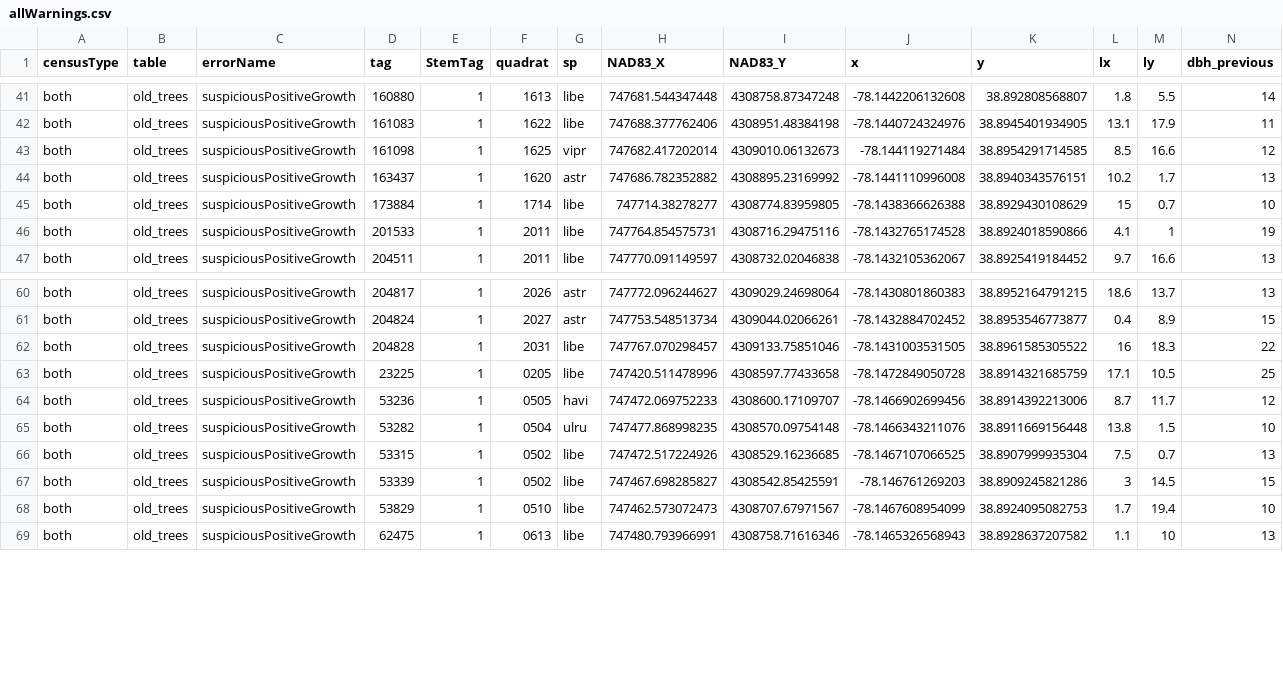
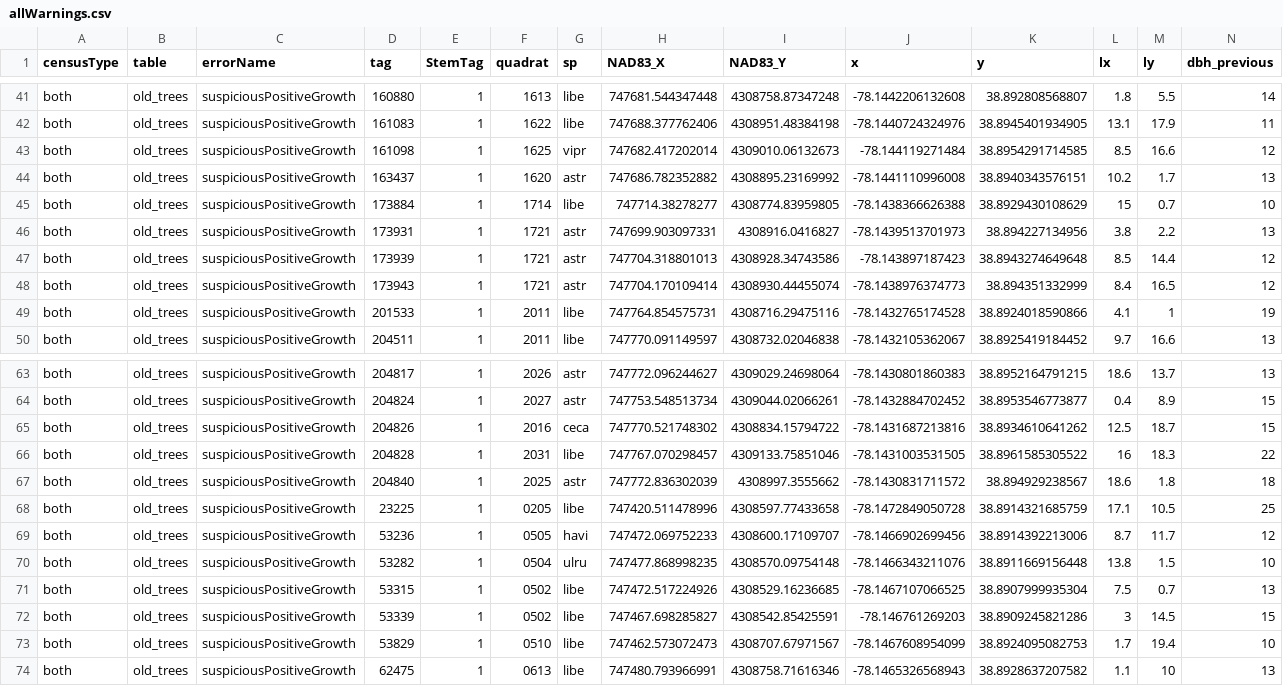
Before and after one commit to SCBI-ForestGEO/2023census, a CSV file: QAQC_reports/allWarnings.csv, drawn as a sheet; only a part is shown, gaps mark what is left out; rows hold the shown columns only; the diff names each change by its address in the sheet, - before the commit and + after, or states it on an @@ line.

```diff
--- a/QAQC_reports/allWarnings.csv
+++ b/QAQC_reports/allWarnings.csv
+row 46: both | old_trees | suspiciousPositiveGrowth | 173931 | 1 | 1721 | astr | 747699.903097331 | 4308916.0416827 | -78.1439513701973 | 38.894227134956 | 3.8 | 2.2 | 13
+row 47: both | old_trees | suspiciousPositiveGrowth | 173939 | 1 | 1721 | astr | 747704.318801013 | 4308928.34743586 | -78.143897187423 | 38.8943274649648 | 8.5 | 14.4 | 12
+row 48: both | old_trees | suspiciousPositiveGrowth | 173943 | 1 | 1721 | astr | 747704.170109414 | 4308930.44455074 | -78.1438976374773 | 38.894351332999 | 8.4 | 16.5 | 12
+row 65: both | old_trees | suspiciousPositiveGrowth | 204826 | 1 | 2016 | ceca | 747770.521748302 | 4308834.15794722 | -78.1431687213816 | 38.8934610641262 | 12.5 | 18.7 | 15
+row 67: both | old_trees | suspiciousPositiveGrowth | 204840 | 1 | 2025 | astr | 747772.836302039 | 4308997.3555662 | -78.1430831711572 | 38.894929238567 | 18.6 | 1.8 | 18
```
Also changed, not shown: QAQC_reports/DailyRate.csv, QAQC_reports/quadErrorSummary.csv, 8 other files.
